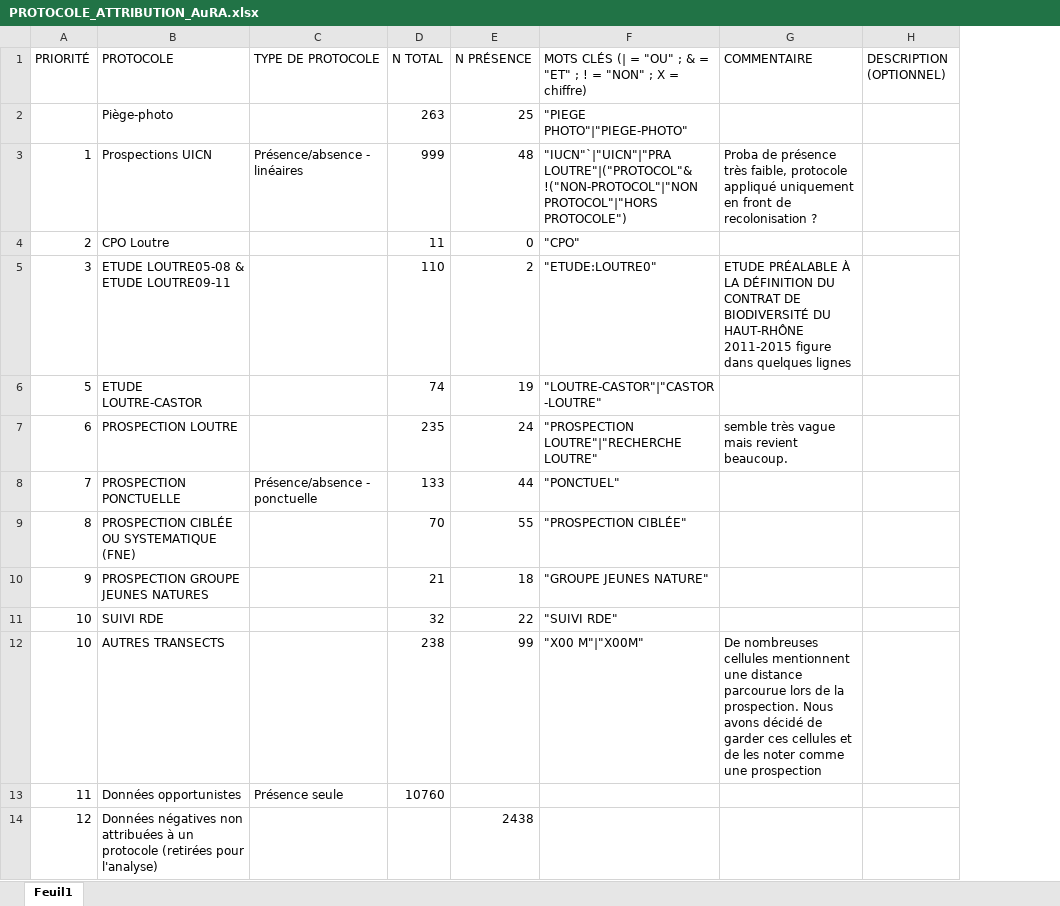
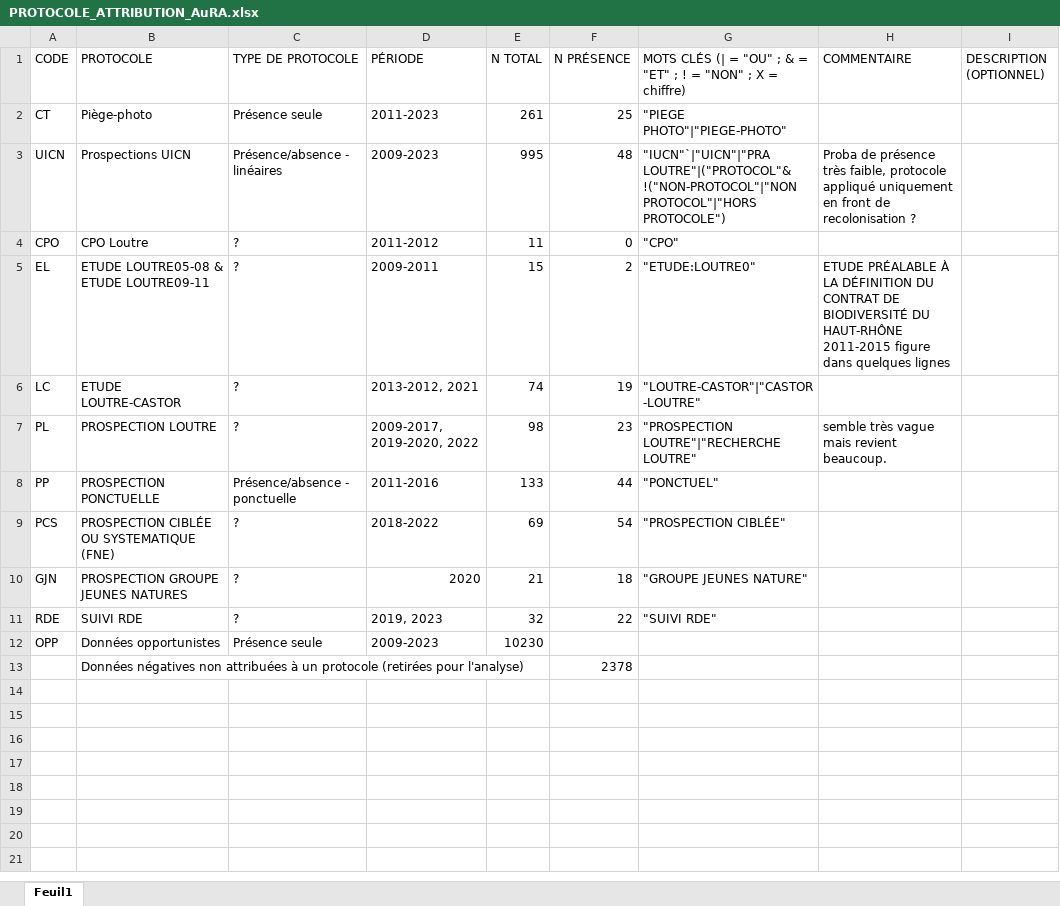
Before and after one commit to SimLacombe/otterDistributionFR, an Excel workbook: PROTOCOLE_attrib/PROTOCOLE_ATTRIBUTION_AuRA.xlsx, sheet Feuil1, drawn as a sheet; values as stored, in another font and other column widths than the file's, no borders; table styles not drawn; removed rows and columns are numbered as before the commit, all else as after; the diff names each change by its address in the sheet, - before the commit and + after, or states it on an @@ line.

```diff
--- a/PROTOCOLE_attrib/PROTOCOLE_ATTRIBUTION_AuRA.xlsx (sheet Feuil1)
+++ b/PROTOCOLE_attrib/PROTOCOLE_ATTRIBUTION_AuRA.xlsx (sheet Feuil1)
-column A (PRIORITÉ), rows 3-11: 1 | 2 | 3 | 5 | 6 | 7 | 8 | 9 | 10; rows 13-14: 11 | 12
+column A (CODE), rows 2-12: CT | UICN | CPO | EL | LC | PL | PP | PCS | GJN | RDE | OPP
+column D (PÉRIODE), rows 2-12: 2011-2023 | 2009-2023 | 2011-2012 | 2009-2011 | 2013-2012, 2021 | 2009-2017, 2019-2020, 2022 | 2011-2016 | 2018-2022 | 2020 | 2019, 2023 | 2009-2023
-C2 (TYPE DE PROTOCOLE): (empty)
+C2 (TYPE DE PROTOCOLE): Présence seule
-E2 (N TOTAL): 263
+E2 (N TOTAL): 261
-E3 (N TOTAL): 999
+E3 (N TOTAL): 995
-C4:C7 (TYPE DE PROTOCOLE): (empty)
+C4:C7 (TYPE DE PROTOCOLE): ?
-E5 (N TOTAL): 110
+E5 (N TOTAL): 15
-E7 (N TOTAL): 235
+E7 (N TOTAL): 98
-F7 (N PRÉSENCE): 24
+F7 (N PRÉSENCE): 23
-C9:C11 (TYPE DE PROTOCOLE): (empty)
+C9:C11 (TYPE DE PROTOCOLE): ?
-E9 (N TOTAL): 70
+E9 (N TOTAL): 69
-F9 (N PRÉSENCE): 55
+F9 (N PRÉSENCE): 54
-row 12: 10 | AUTRES TRANSECTS |  | 238 | 99 | "X00 M"|"X00M" | De nombreuses cellules mentionnent une distance parcourue lors de la prospection. Nous avons décidé de garder ces cellules et de les noter comme une prospection
-E12 (N TOTAL): 10760
+E12 (N TOTAL): 10230
-F13 (N PRÉSENCE): 2438
+F13 (N PRÉSENCE): 2378
```
Also changed, not shown: PROTOCOLE_attrib/PROTOCOLE_ATTRIBUTION_PdLANJOU.xlsx, PROTOCOLE_attrib/PROTOCOLE_ATTRIBUTION_PdLSARTHE.xlsx, 3 other files.
